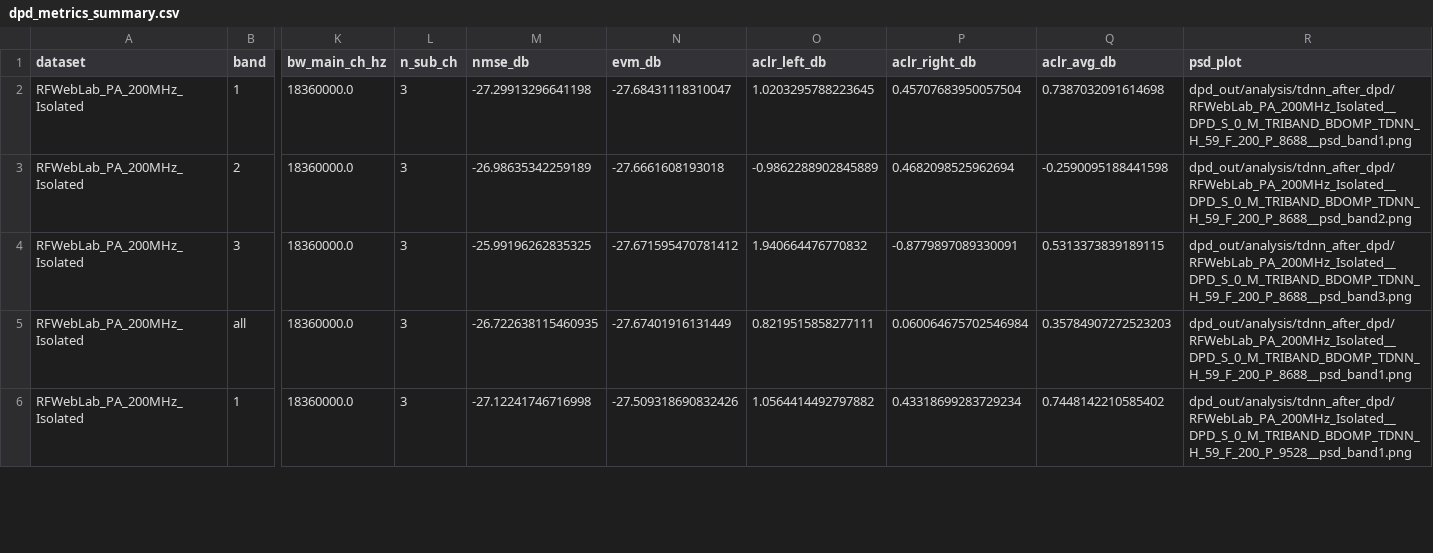
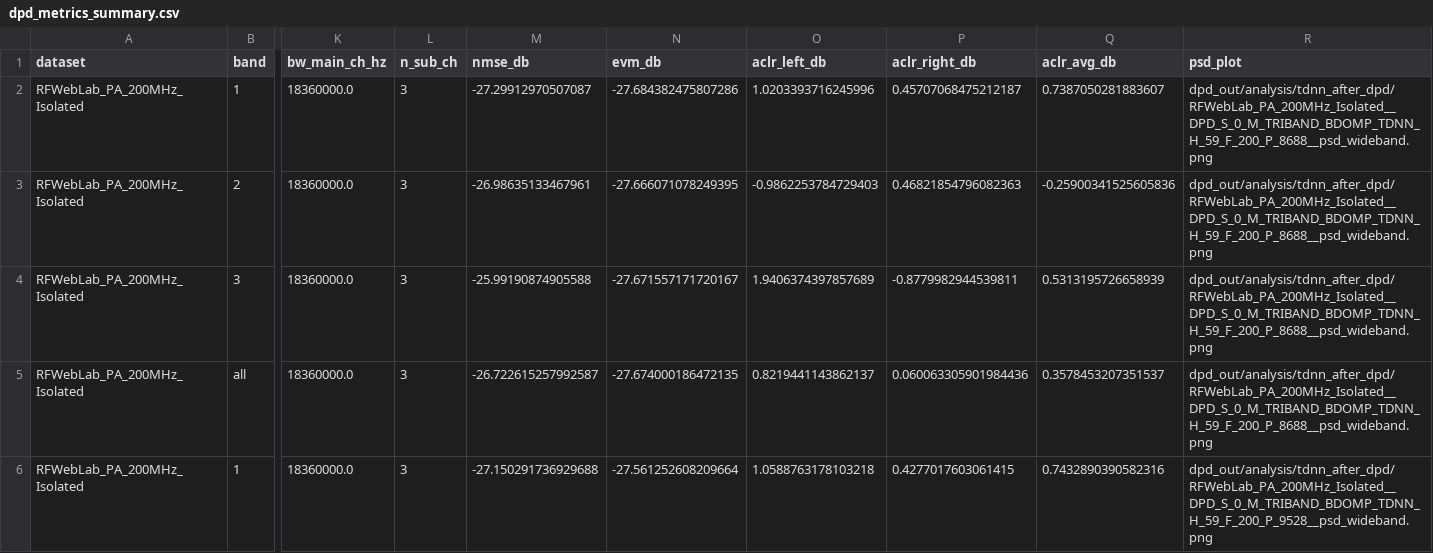
Before and after one commit to orpheus016/LManDPD, a CSV file: dpd_out/analysis/tdnn_after_dpd/dpd_metrics_summary.csv, drawn as a sheet; only a part is shown, gaps mark what is left out; the diff covers the shown part only; the diff names each change by its address in the sheet, - before the commit and + after, or states it on an @@ line.

```diff
--- a/dpd_out/analysis/tdnn_after_dpd/dpd_metrics_summary.csv
+++ b/dpd_out/analysis/tdnn_after_dpd/dpd_metrics_summary.csv
-M2 (nmse_db): -27.29913296641198
+M2 (nmse_db): -27.29912970507087
-N2 (evm_db): -27.68431118310047
+N2 (evm_db): -27.684382475807286
-O2 (aclr_left_db): 1.0203295788223645
+O2 (aclr_left_db): 1.0203393716245996
-P2 (aclr_right_db): 0.45707683950057504
+P2 (aclr_right_db): 0.45707068475212187
-Q2 (aclr_avg_db): 0.7387032091614698
+Q2 (aclr_avg_db): 0.7387050281883607
-R2 (psd_plot): dpd_out/analysis/tdnn_after_dpd/RFWebLab_PA_200MHz_Isolated__DPD_S_0_M_TRIBAND_BDOMP_TDNN_H_59_F_200_P_8688__psd_band1.png
+R2 (psd_plot): dpd_out/analysis/tdnn_after_dpd/RFWebLab_PA_200MHz_Isolated__DPD_S_0_M_TRIBAND_BDOMP_TDNN_H_59_F_200_P_8688__psd_wideband.png
-M3 (nmse_db): -26.98635342259189
+M3 (nmse_db): -26.98635133467961
-N3 (evm_db): -27.6661608193018
+N3 (evm_db): -27.666071078249395
-O3 (aclr_left_db): -0.9862288902845889
+O3 (aclr_left_db): -0.9862253784729403
-P3 (aclr_right_db): 0.4682098525962694
+P3 (aclr_right_db): 0.46821854796082363
-Q3 (aclr_avg_db): -0.2590095188441598
+Q3 (aclr_avg_db): -0.25900341525605836
-R3 (psd_plot): dpd_out/analysis/tdnn_after_dpd/RFWebLab_PA_200MHz_Isolated__DPD_S_0_M_TRIBAND_BDOMP_TDNN_H_59_F_200_P_8688__psd_band2.png
+R3 (psd_plot): dpd_out/analysis/tdnn_after_dpd/RFWebLab_PA_200MHz_Isolated__DPD_S_0_M_TRIBAND_BDOMP_TDNN_H_59_F_200_P_8688__psd_wideband.png
-M4 (nmse_db): -25.99196262835325
+M4 (nmse_db): -25.99190874905588
-N4 (evm_db): -27.671595470781412
+N4 (evm_db): -27.671557171720167
-O4 (aclr_left_db): 1.940664476770832
+O4 (aclr_left_db): 1.9406374397857689
-P4 (aclr_right_db): -0.8779897089330091
+P4 (aclr_right_db): -0.8779982944539811
-Q4 (aclr_avg_db): 0.5313373839189115
+Q4 (aclr_avg_db): 0.5313195726658939
-R4 (psd_plot): dpd_out/analysis/tdnn_after_dpd/RFWebLab_PA_200MHz_Isolated__DPD_S_0_M_TRIBAND_BDOMP_TDNN_H_59_F_200_P_8688__psd_band3.png
+R4 (psd_plot): dpd_out/analysis/tdnn_after_dpd/RFWebLab_PA_200MHz_Isolated__DPD_S_0_M_TRIBAND_BDOMP_TDNN_H_59_F_200_P_8688__psd_wideband.png
-M5 (nmse_db): -26.722638115460935
+M5 (nmse_db): -26.722615257992587
-N5 (evm_db): -27.67401916131449
+N5 (evm_db): -27.674000186472135
-O5 (aclr_left_db): 0.8219515858277111
+O5 (aclr_left_db): 0.8219441143862137
-P5 (aclr_right_db): 0.060064675702546984
+P5 (aclr_right_db): 0.060063305901984436
-Q5 (aclr_avg_db): 0.35784907272523203
+Q5 (aclr_avg_db): 0.3578453207351537
-R5 (psd_plot): dpd_out/analysis/tdnn_after_dpd/RFWebLab_PA_200MHz_Isolated__DPD_S_0_M_TRIBAND_BDOMP_TDNN_H_59_F_200_P_8688__psd_band1.png
+R5 (psd_plot): dpd_out/analysis/tdnn_after_dpd/RFWebLab_PA_200MHz_Isolated__DPD_S_0_M_TRIBAND_BDOMP_TDNN_H_59_F_200_P_8688__psd_wideband.png
-M6 (nmse_db): -27.12241746716998
+M6 (nmse_db): -27.150291736929688
-N6 (evm_db): -27.509318690832426
+N6 (evm_db): -27.561252608209664
-O6 (aclr_left_db): 1.0564414492797882
+O6 (aclr_left_db): 1.0588763178103218
-P6 (aclr_right_db): 0.43318699283729234
+P6 (aclr_right_db): 0.4277017603061415
-Q6 (aclr_avg_db): 0.7448142210585402
+Q6 (aclr_avg_db): 0.7432890390582316
-R6 (psd_plot): dpd_out/analysis/tdnn_after_dpd/RFWebLab_PA_200MHz_Isolated__DPD_S_0_M_TRIBAND_BDOMP_TDNN_H_59_F_200_P_9528__psd_band1.png
+R6 (psd_plot): dpd_out/analysis/tdnn_after_dpd/RFWebLab_PA_200MHz_Isolated__DPD_S_0_M_TRIBAND_BDOMP_TDNN_H_59_F_200_P_9528__psd_wideband.png
```
Also changed, not shown: 18 edited cells elsewhere in this file, 3 other files.
